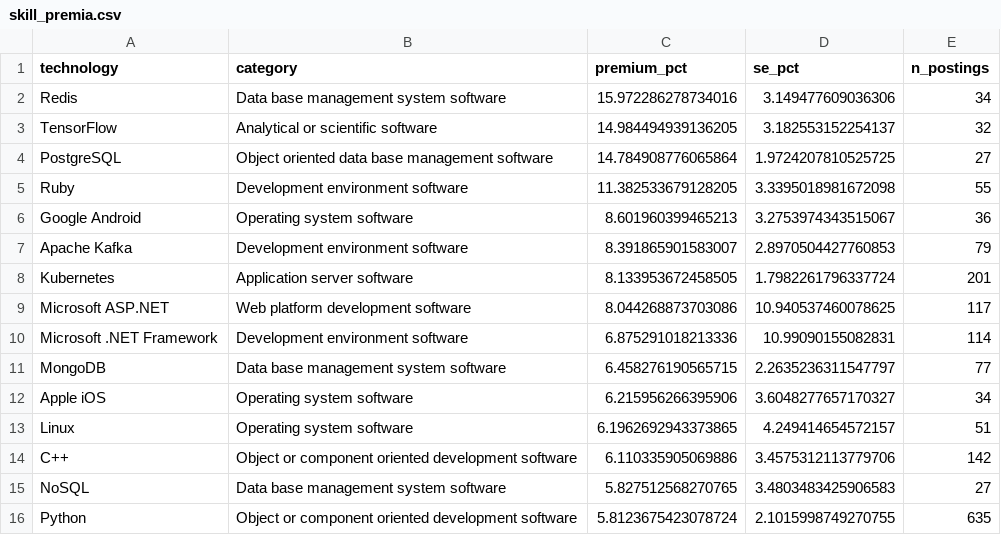
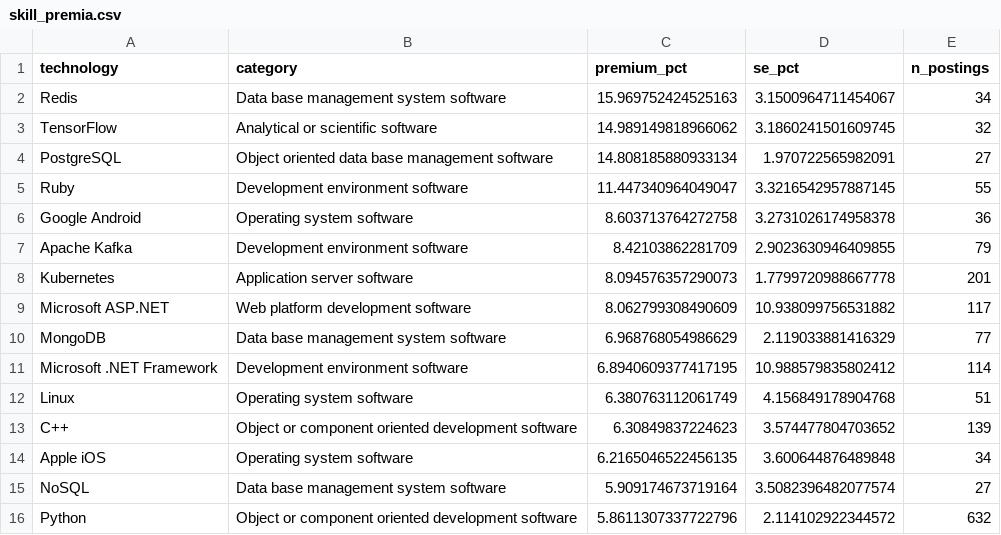
Before and after one commit to ChristosMylonakisCEMFI/CSS-DataScience, a CSV file: slides/web-scraping/data/skill_premia.csv, drawn as a sheet; only a part is shown; the diff covers the shown part only.

```diff
--- a/slides/web-scraping/data/skill_premia.csv
+++ b/slides/web-scraping/data/skill_premia.csv
@@ -1,16 +1,16 @@
 technology,category,premium_pct,se_pct,n_postings
-Redis,Data base management system software,15.972286278734016,3.149477609036306,34
-TensorFlow,Analytical or scientific software,14.984494939136205,3.182553152254137,32
-PostgreSQL,Object oriented data base management software,14.784908776065864,1.9724207810525725,27
-Ruby,Development environment software,11.382533679128205,3.3395018981672098,55
-Google Android,Operating system software,8.601960399465213,3.2753974343515067,36
-Apache Kafka,Development environment software,8.391865901583007,2.8970504427760853,79
-Kubernetes,Application server software,8.133953672458505,1.7982261796337724,201
-Microsoft ASP.NET,Web platform development software,8.044268873703086,10.940537460078625,117
-Microsoft .NET Framework,Development environment software,6.875291018213336,10.99090155082831,114
-MongoDB,Data base management system software,6.458276190565715,2.2635236311547797,77
-Apple iOS,Operating system software,6.215956266395906,3.6048277657170327,34
-Linux,Operating system software,6.1962692943373865,4.249414654572157,51
-C++,Object or component oriented development software,6.110335905069886,3.4575312113779706,142
-NoSQL,Data base management system software,5.827512568270765,3.4803483425906583,27
-Python,Object or component oriented development software,5.8123675423078724,2.1015998749270755,635
+Redis,Data base management system software,15.969752424525163,3.1500964711454067,34
+TensorFlow,Analytical or scientific software,14.989149818966062,3.1860241501609745,32
+PostgreSQL,Object oriented data base management software,14.808185880933134,1.970722565982091,27
+Ruby,Development environment software,11.447340964049047,3.3216542957887145,55
+Google Android,Operating system software,8.603713764272758,3.2731026174958378,36
+Apache Kafka,Development environment software,8.42103862281709,2.9023630946409855,79
+Kubernetes,Application server software,8.094576357290073,1.7799720988667778,201
+Microsoft ASP.NET,Web platform development software,8.062799308490609,10.938099756531882,117
+MongoDB,Data base management system software,6.968768054986629,2.119033881416329,77
+Microsoft .NET Framework,Development environment software,6.8940609377417195,10.988579835802412,114
+Linux,Operating system software,6.380763112061749,4.156849178904768,51
+C++,Object or component oriented development software,6.30849837224623,3.574477804703652,139
+Apple iOS,Operating system software,6.2165046522456135,3.600644876489848,34
+NoSQL,Data base management system software,5.909174673719164,3.5082396482077574,27
+Python,Object or component oriented development software,5.8611307337722796,2.114102922344572,632
```
Also changed, not shown: 4 added rows, 4 removed rows and 73 edited cells elsewhere in this file, 5 other files.
